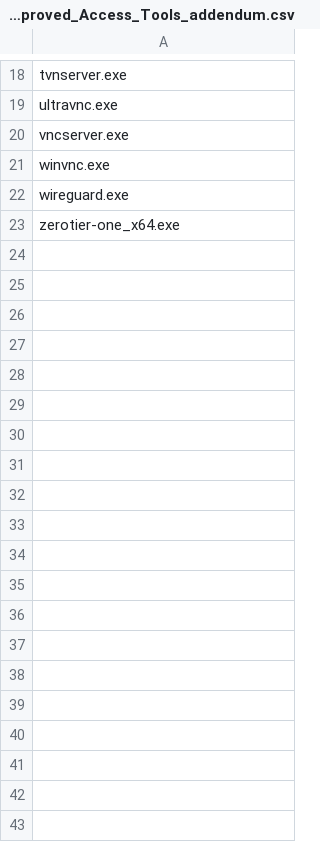
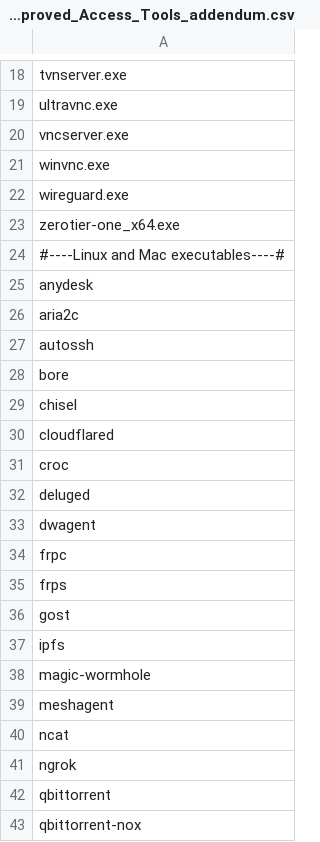
Before and after one commit to ExabeamLabs/new-scale-content-hub, a CSV file: Context-Management/Unapproved_Access_Tools_addendum.csv, drawn as a sheet; only a part is shown, gaps mark what is left out; the diff covers the shown part only; the diff names each change by its address in the sheet, - before the commit and + after, or states it on an @@ line.

Commit message:
Update Unapproved_Access_Tools_addendum.csv

```diff
--- a/Context-Management/Unapproved_Access_Tools_addendum.csv
+++ b/Context-Management/Unapproved_Access_Tools_addendum.csv
+row 24: #----Linux and Mac executables----#
+row 25: anydesk
+row 26: aria2c
+row 27: autossh
+row 28: bore
+row 29: chisel
+row 30: cloudflared
+row 31: croc
+row 32: deluged
+row 33: dwagent
+row 34: frpc
+row 35: frps
+row 36: gost
+row 37: ipfs
+row 38: magic-wormhole
+row 39: meshagent
+row 40: ncat
+row 41: ngrok
+row 42: qbittorrent
+row 43: qbittorrent-nox
```
Also changed, not shown: 14 added rows elsewhere in this file.
